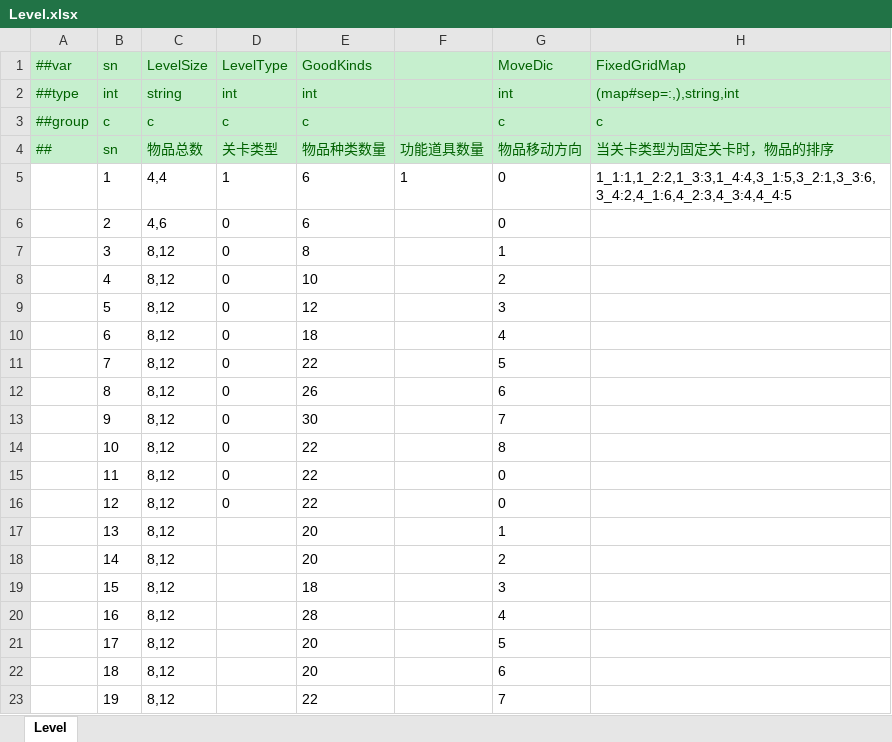
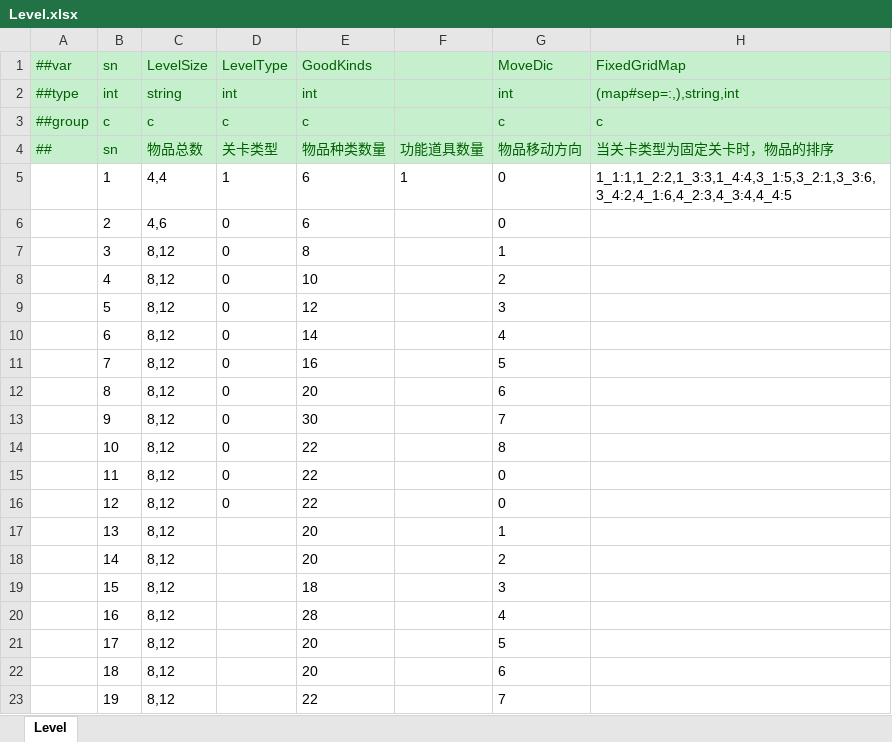
Before and after one commit to yuhuaichong1/LinkGame, an Excel workbook: DesignerConfigs/Datas/Level.xlsx, sheet Level, drawn as a sheet; only a part is shown; values as stored, in another font and other column widths than the file's, no borders; the diff names each change by its address in the sheet, - before the commit and + after, or states it on an @@ line.

```diff
--- a/DesignerConfigs/Datas/Level.xlsx (sheet Level)
+++ b/DesignerConfigs/Datas/Level.xlsx (sheet Level)
-E10 (GoodKinds): 18
+E10 (GoodKinds): 14
-E11 (GoodKinds): 22
+E11 (GoodKinds): 16
-E12 (GoodKinds): 26
+E12 (GoodKinds): 20
```
Also changed, not shown: DesignerConfigs/Datas/Guides.xlsx, DesignerConfigs/Datas/Language.xlsx, 1 other file.
